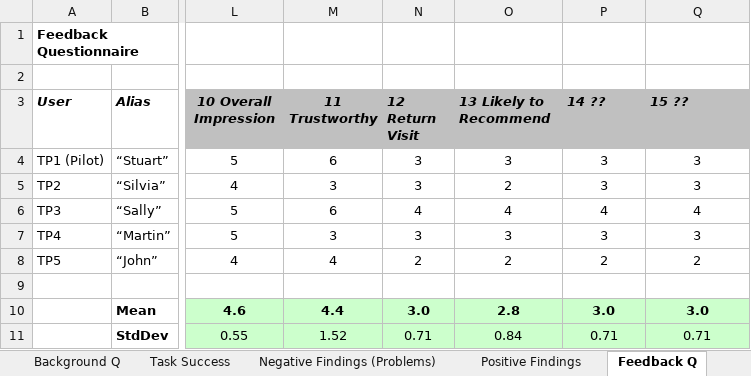
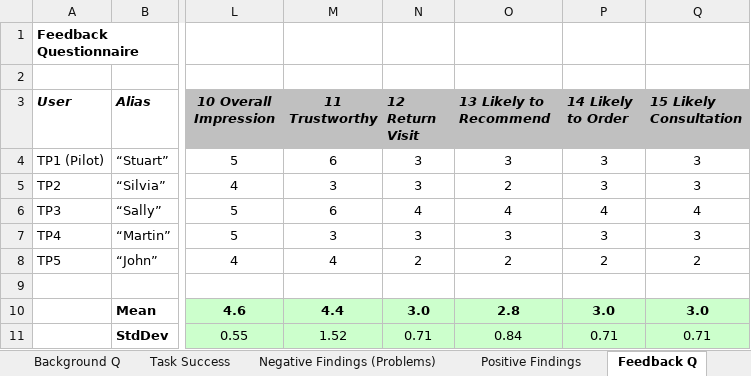
Before and after one commit to VanessaKomar/HCI, an Excel workbook: g2-04-taplan/data-ta.xlsx, sheet Feedback Q, drawn as a sheet; only a part is shown, gaps mark what is left out; values as stored, in another font and other column widths than the file's, no borders; the diff names each change by its address in the sheet, - before the commit and + after, or states it on an @@ line.

```diff
--- a/g2-04-taplan/data-ta.xlsx (sheet Feedback Q)
+++ b/g2-04-taplan/data-ta.xlsx (sheet Feedback Q)
-P3: 14 ??
+P3: 14 Likely to Order
-Q3: 15 ??
+Q3: 15 Likely Consultation
```
Also changed, not shown: sheet Background Q, sheet Positive Findings, sheet Negative Findings (Problems), 2 other files.
